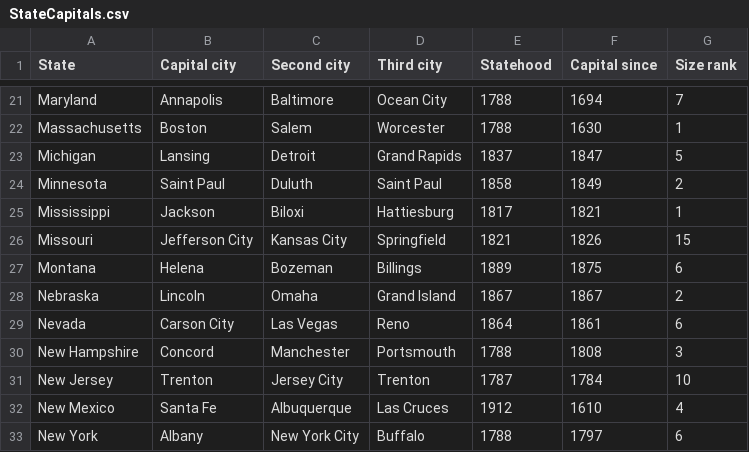
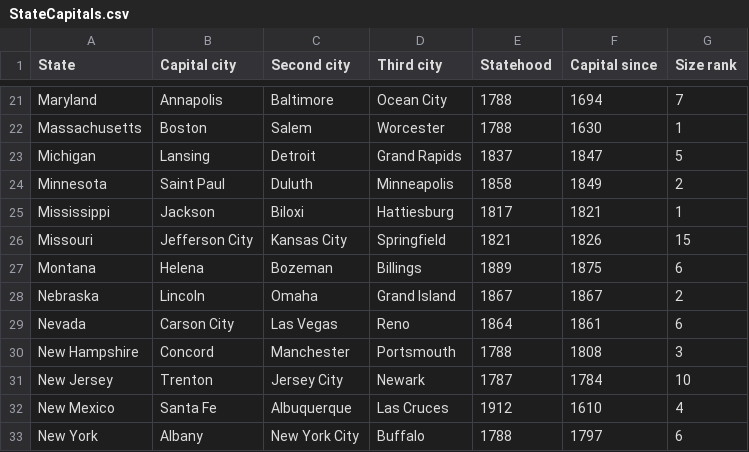
Before and after one commit to JohnLavender474/State-Capitals-Quiz-Android-App, a CSV file: app/src/main/assets/StateCapitals.csv, drawn as a sheet; only a part is shown, gaps mark what is left out.

```diff
--- a/app/src/main/assets/StateCapitals.csv
+++ b/app/src/main/assets/StateCapitals.csv
@@ -23,3 +23,3 @@ Massachusetts,Boston,Salem,Worcester,1788,1630,1
 Michigan,Lansing,Detroit,Grand Rapids,1837,1847,5
-Minnesota,Saint Paul,Duluth,Saint Paul,1858,1849,2
+Minnesota,Saint Paul,Duluth,Minneapolis,1858,1849,2
 Mississippi,Jackson,Biloxi,Hattiesburg,1817,1821,1
@@ -30,3 +30,3 @@ Nevada,Carson City,Las Vegas,Reno,1864,1861,6
 New Hampshire,Concord,Manchester,Portsmouth,1788,1808,3
-New Jersey,Trenton,Jersey City,Trenton,1787,1784,10
+New Jersey,Trenton,Jersey City,Newark,1787,1784,10
 New Mexico,Santa Fe,Albuquerque,Las Cruces,1912,1610,4
```
Also changed, not shown: 14 other files.
